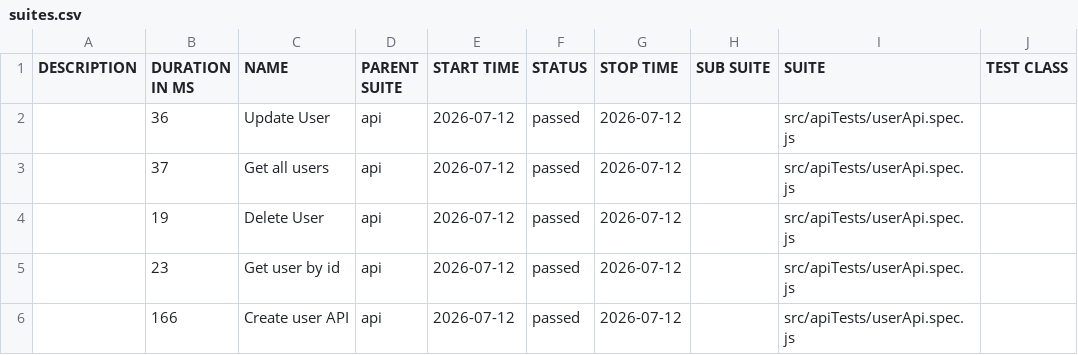
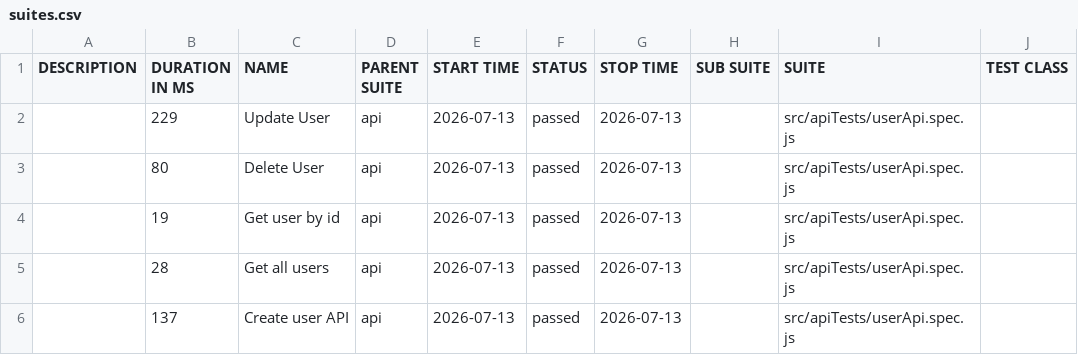
Before and after one commit to pranaya1997/Playwright-Framework, a CSV file: allure/data/suites.csv, drawn as a sheet; only a part is shown; the diff names each change by its address in the sheet, - before the commit and + after, or states it on an @@ line.

```diff
--- a/allure/data/suites.csv
+++ b/allure/data/suites.csv
-B2 (DURATION IN MS): 36
+B2 (DURATION IN MS): 229
-E2:E6 (START TIME): 2026-07-12
+E2:E6 (START TIME): 2026-07-13
-G2:G6 (STOP TIME): 2026-07-12
+G2:G6 (STOP TIME): 2026-07-13
-B3 (DURATION IN MS): 37
+B3 (DURATION IN MS): 80
-C3 (NAME): Get all users
+C3 (NAME): Delete User
-C4 (NAME): Delete User
+C4 (NAME): Get user by id
-B5 (DURATION IN MS): 23
+B5 (DURATION IN MS): 28
-C5 (NAME): Get user by id
+C5 (NAME): Get all users
-B6 (DURATION IN MS): 166
+B6 (DURATION IN MS): 137
```
Also changed, not shown: 28 other files.
